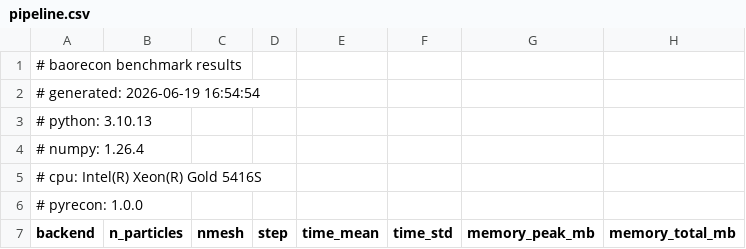
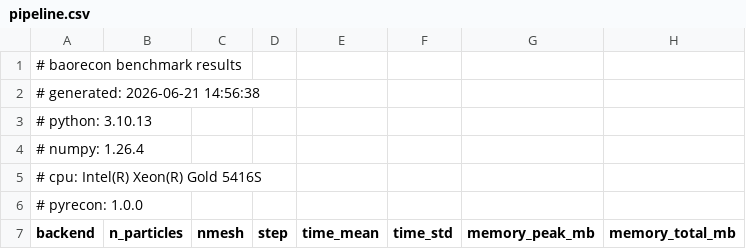
Before and after one commit to EdoardoMaragliano/baorecon, a CSV file: benchmarks/results/pipeline.csv, drawn as a sheet; only a part is shown; the diff covers the shown part only.

Commit message:
benchmarks

```diff
--- a/benchmarks/results/pipeline.csv
+++ b/benchmarks/results/pipeline.csv
@@ -1,3 +1,3 @@
 # baorecon benchmark results
-# generated: 2026-06-19 16:54:54
+# generated: 2026-06-21 14:56:38
 # python: 3.10.13
```
Also changed, not shown: 32 edited cells elsewhere in this file, 2 other files.
